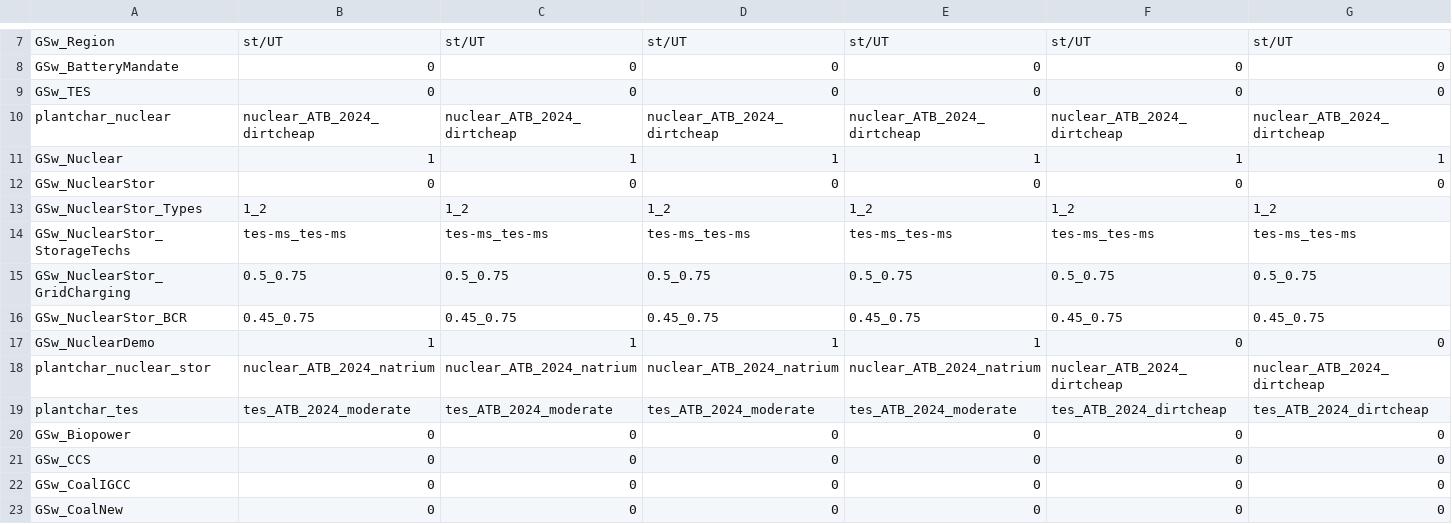
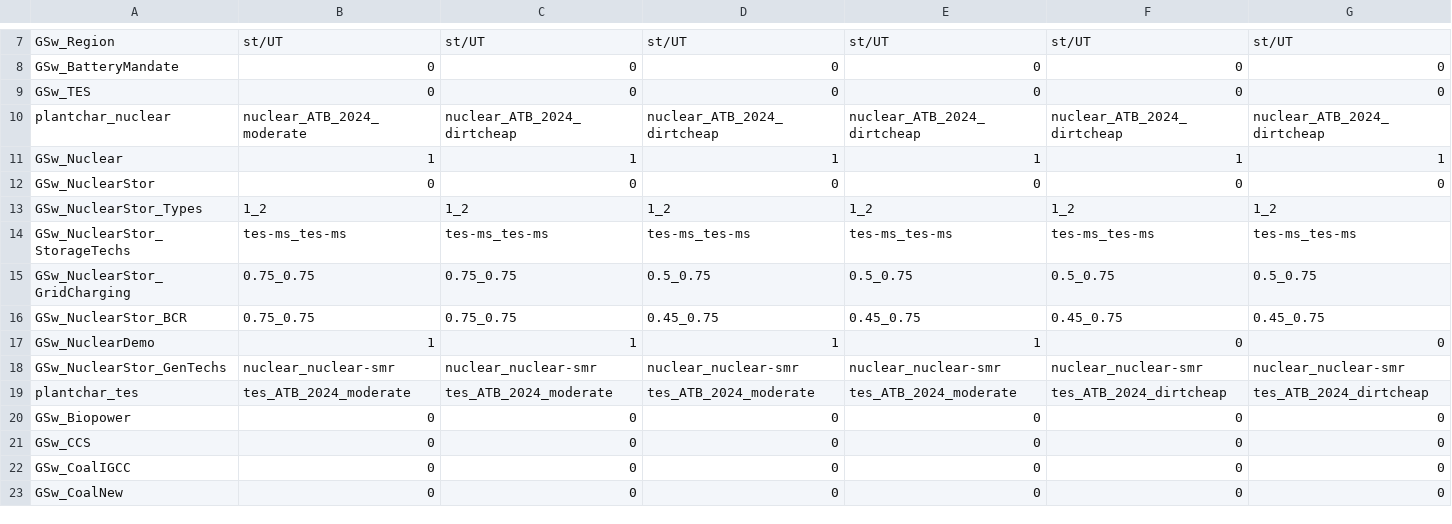
Before and after one commit to NatLabRockies/ReEDS-2.0, a CSV file: cases_utahtest.csv, drawn as a sheet; only a part is shown, gaps mark what is left out; removed rows and columns are numbered as before the commit, all else as after; rows hold the shown columns only; the diff names each change by its address in the sheet, - before the commit and + after, or states it on an @@ line.

```diff
--- a/cases_utahtest.csv
+++ b/cases_utahtest.csv
-B10: nuclear_ATB_2024_dirtcheap
+B10: nuclear_ATB_2024_moderate
-B15: 0.5_0.75
+B15: 0.75_0.75
-C15: 0.5_0.75
+C15: 0.75_0.75
-B16: 0.45_0.75
+B16: 0.75_0.75
-C16: 0.45_0.75
+C16: 0.75_0.75
-row 18: plantchar_nuclear_stor | nuclear_ATB_2024_natrium | nuclear_ATB_2024_natrium | nuclear_ATB_2024_natrium | nuclear_ATB_2024_natrium | nuclear_ATB_2024_dirtcheap | nuclear_ATB_2024_dirtcheap
+row 18: GSw_NuclearStor_GenTechs | nuclear_nuclear-smr | nuclear_nuclear-smr | nuclear_nuclear-smr | nuclear_nuclear-smr | nuclear_nuclear-smr | nuclear_nuclear-smr
```
Also changed, not shown: cases.csv, cases_nuclearstormarketsensitivity.csv, 5 other files.
